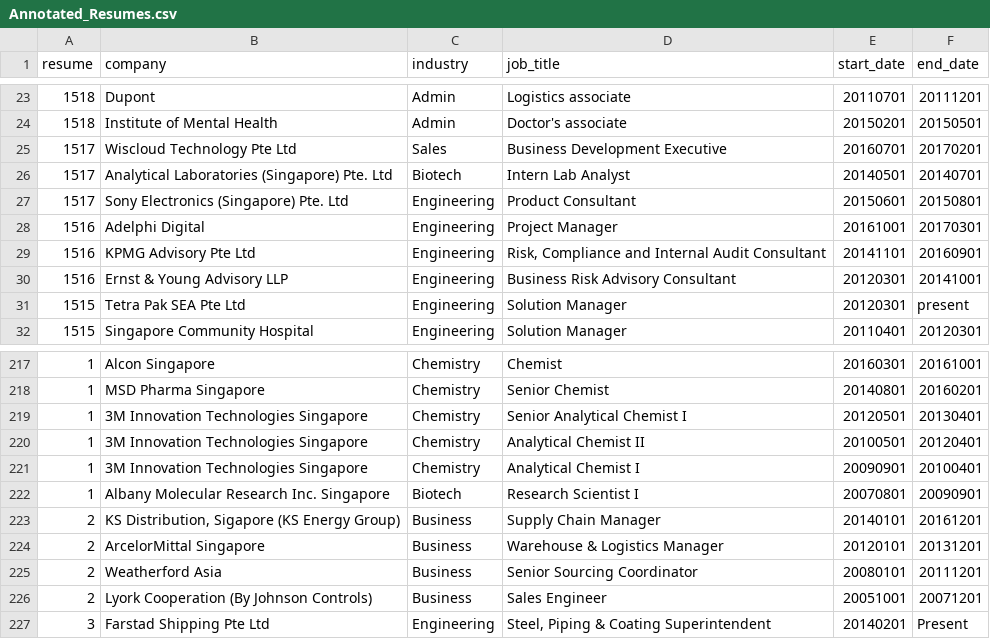
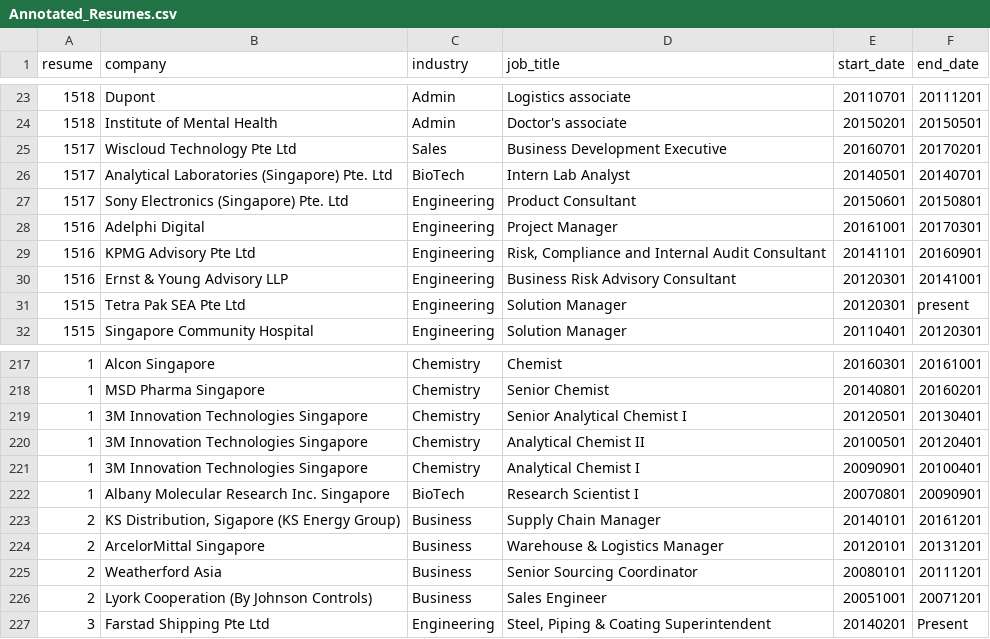
Before and after one commit to zax456/PII_Advisor, a CSV file: Dashboard/Annotated_Resumes.csv, drawn as a sheet; only a part is shown, gaps mark what is left out.

```diff
--- a/Dashboard/Annotated_Resumes.csv
+++ b/Dashboard/Annotated_Resumes.csv
@@ -25,3 +25,3 @@ resume,company,industry,job_title,start_date,end_date
 1517,Wiscloud Technology Pte Ltd,Sales,Business Development Executive,20160701,20170201
-1517,Analytical Laboratories (Singapore) Pte. Ltd,Biotech,Intern Lab Analyst,20140501,20140701
+1517,Analytical Laboratories (Singapore) Pte. Ltd,BioTech,Intern Lab Analyst,20140501,20140701
 1517,Sony Electronics (Singapore) Pte. Ltd,Engineering,Product Consultant,20150601,20150801
@@ -221,3 +221,3 @@ resume,company,industry,job_title,start_date,end_date
 1,3M Innovation Technologies Singapore,Chemistry,Analytical Chemist I,20090901,20100401
-1,Albany Molecular Research Inc. Singapore,Biotech,Research Scientist I,20070801,20090901
+1,Albany Molecular Research Inc. Singapore,BioTech,Research Scientist I,20070801,20090901
 2,"KS Distribution, Sigapore (KS Energy Group)",Business,Supply Chain Manager,20140101,20161201
```
Also changed, not shown: 2 other files.
